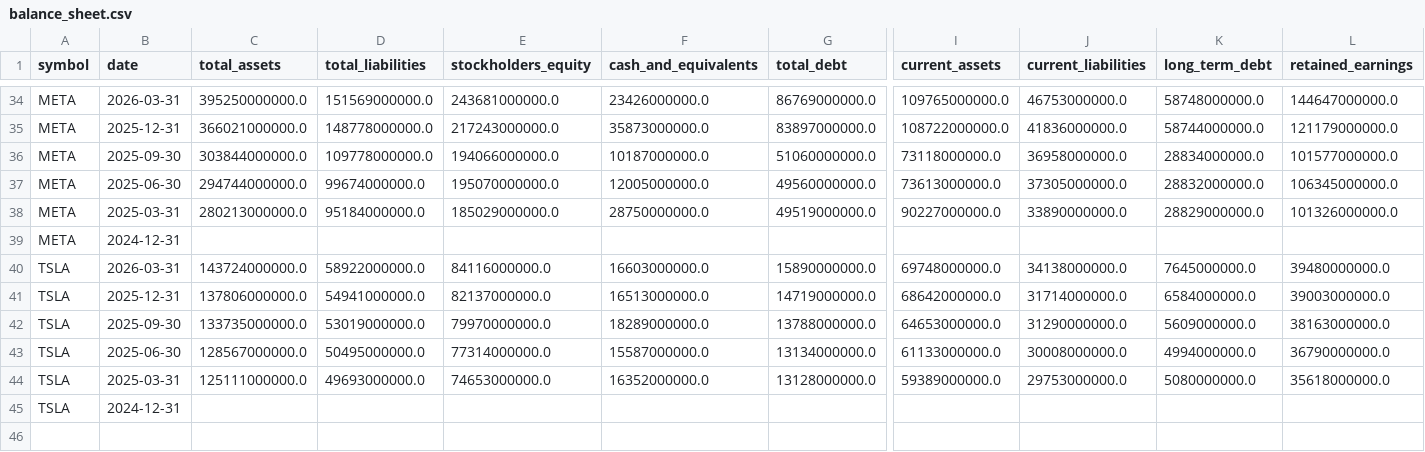
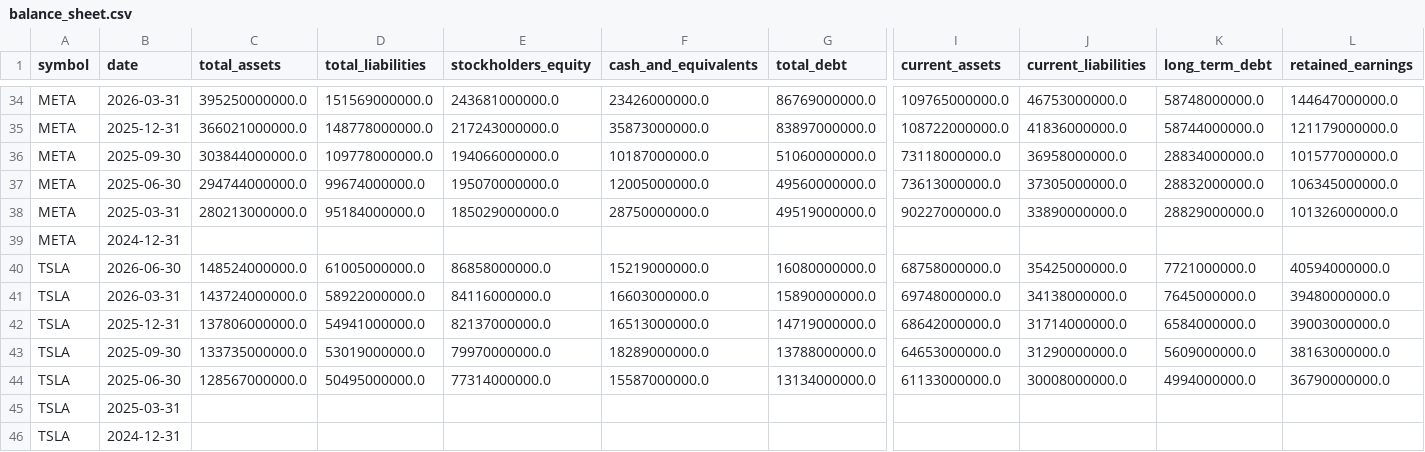
Before and after one commit to altonbot42/magnificent7-dashboard, a CSV file: data/csv/balance_sheet.csv, drawn as a sheet; only a part is shown, gaps mark what is left out; removed rows and columns are numbered as before the commit, all else as after; rows hold the shown columns only; the diff names each change by its address in the sheet, - before the commit and + after, or states it on an @@ line.

```diff
--- a/data/csv/balance_sheet.csv
+++ b/data/csv/balance_sheet.csv
+row 40: TSLA | 2026-06-30 | 148524000000.0 | 61005000000.0 | 86858000000.0 | 15219000000.0 | 16080000000.0 | 68758000000.0 | 35425000000.0 | 7721000000.0 | 40594000000.0
-row 44: TSLA | 2025-03-31 | 125111000000.0 | 49693000000.0 | 74653000000.0 | 16352000000.0 | 13128000000.0 | 59389000000.0 | 29753000000.0 | 5080000000.0 | 35618000000.0
+row 45: TSLA | 2025-03-31
```
Also changed, not shown: data/csv/income_statement.csv, data/csv/ratios.csv.
